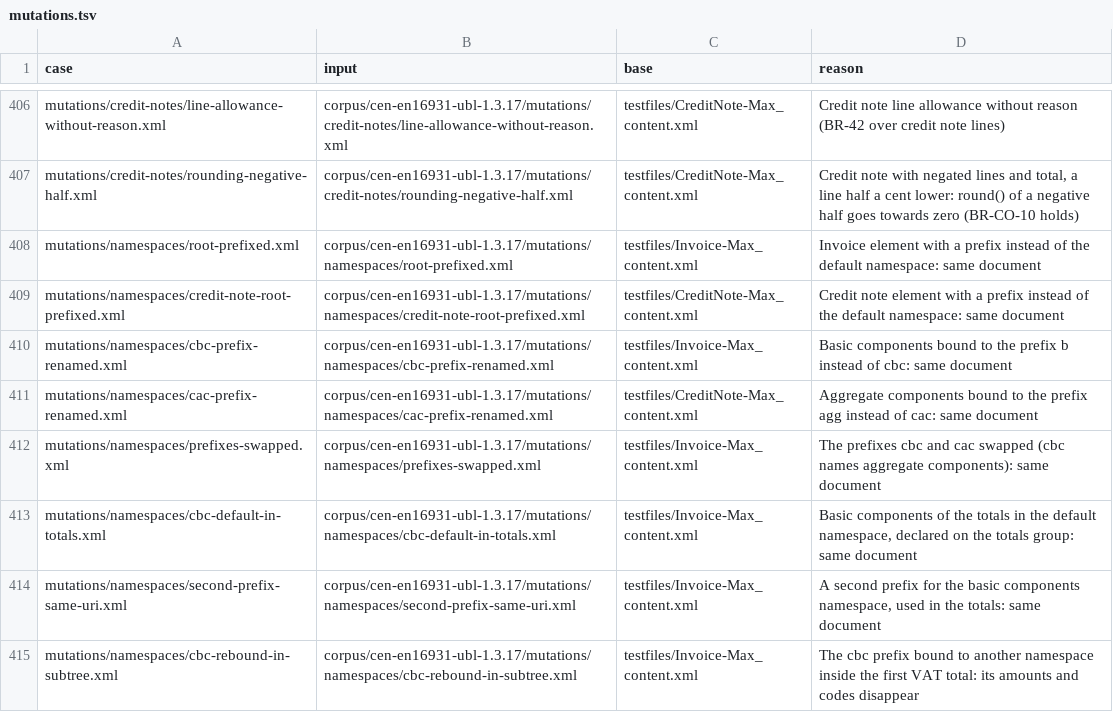
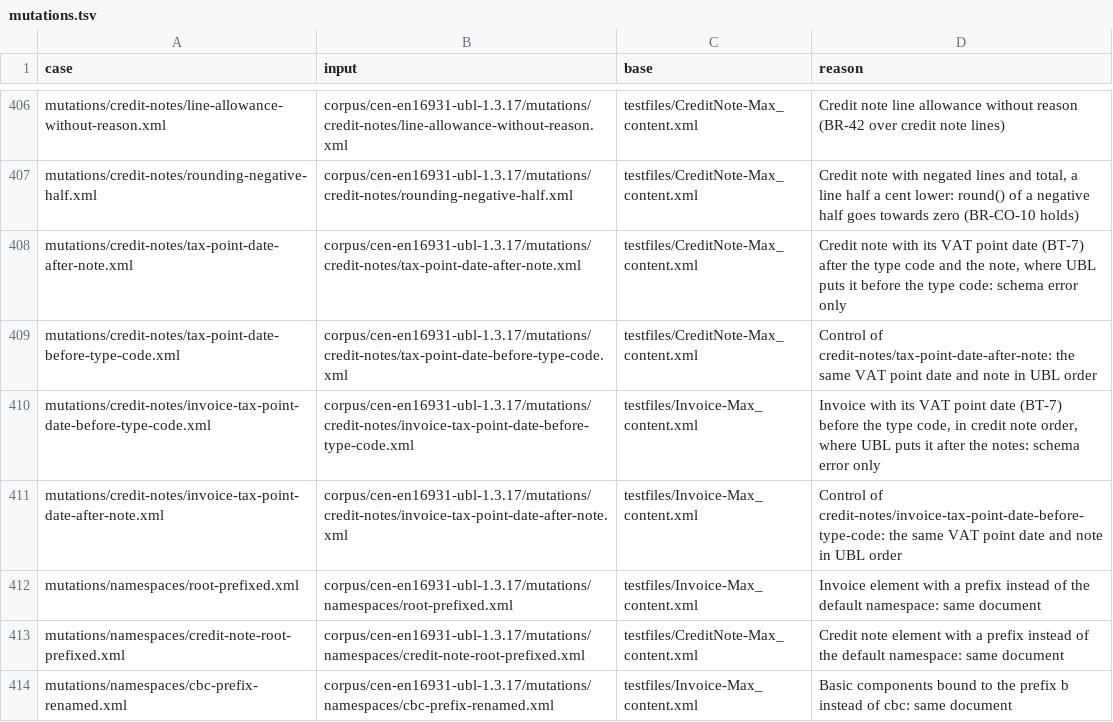
Before and after one commit to einvoice-validator/einvoice-validator, a TSV file: corpus/cen-en16931-ubl-1.3.17/mutations.tsv, drawn as a sheet; only a part is shown, gaps mark what is left out; the shorter side is filled out with more unchanged rows.

Commit message:
Regression cases: tax point date out of UBL order in credit notes and invoices
A misordered header reported from real-world use, reproduced on synthetic
documents (mutations of the official examples). UBL 2.1 puts
cbc:TaxPointDate before the type code in a credit note and after the notes
in an invoice:

- credit-notes/tax-point-date-after-note: a credit note with TaxPointDate
  after CreditNoteTypeCode and Note; credit-notes/tax-point-date-before-type-code
  is its control in UBL order.
- credit-notes/invoice-tax-point-date-before-type-code: the converse in an
  invoice; credit-notes/invoice-tax-point-date-after-note is its control.

Saxon-HE reports nothing on any of the four with the CEN 1.3.17 stylesheet
and with both Peppol 3.0.22 stylesheets; the engine gives the same SVRL
(508 CEN and 509 Peppol mutation cases). xmllint finds exactly one schema
error, on TaxPointDate in the credit note and on InvoiceTypeCode in the
invoice: the same edits on the synthetic documents of the einvoice-xsd
oracle, where this crate agrees with it. einvoice-validate exits with 1 and
reports that one schema error at its line and no finding (einvoice-cli
tests).

```diff
--- a/corpus/cen-en16931-ubl-1.3.17/mutations.tsv
+++ b/corpus/cen-en16931-ubl-1.3.17/mutations.tsv
@@ -407,2 +407,6 @@ mutations/credit-notes/line-allowance-without-reason.xml	corpus/cen-en16931-ubl-
 mutations/credit-notes/rounding-negative-half.xml	corpus/cen-en16931-ubl-1.3.17/mutations/credit-notes/rounding-negative-half.xml	testfiles/CreditNote-Max_content.xml	Credit note with negated lines and total, a line half a cent lower: round() of a negative half goes towards zero (BR-CO-10 holds)
+mutations/credit-notes/tax-point-date-after-note.xml	corpus/cen-en16931-ubl-1.3.17/mutations/credit-notes/tax-point-date-after-note.xml	testfiles/CreditNote-Max_content.xml	Credit note with its VAT point date (BT-7) after the type code and the note, where UBL puts it before the type code: schema error only
+mutations/credit-notes/tax-point-date-before-type-code.xml	corpus/cen-en16931-ubl-1.3.17/mutations/credit-notes/tax-point-date-before-type-code.xml	testfiles/CreditNote-Max_content.xml	Control of credit-notes/tax-point-date-after-note: the same VAT point date and note in UBL order
+mutations/credit-notes/invoice-tax-point-date-before-type-code.xml	corpus/cen-en16931-ubl-1.3.17/mutations/credit-notes/invoice-tax-point-date-before-type-code.xml	testfiles/Invoice-Max_content.xml	Invoice with its VAT point date (BT-7) before the type code, in credit note order, where UBL puts it after the notes: schema error only
+mutations/credit-notes/invoice-tax-point-date-after-note.xml	corpus/cen-en16931-ubl-1.3.17/mutations/credit-notes/invoice-tax-point-date-after-note.xml	testfiles/Invoice-Max_content.xml	Control of credit-notes/invoice-tax-point-date-before-type-code: the same VAT point date and note in UBL order
 mutations/namespaces/root-prefixed.xml	corpus/cen-en16931-ubl-1.3.17/mutations/namespaces/root-prefixed.xml	testfiles/Invoice-Max_content.xml	Invoice element with a prefix instead of the default namespace: same document
```
Also changed, not shown: 20 other files.
